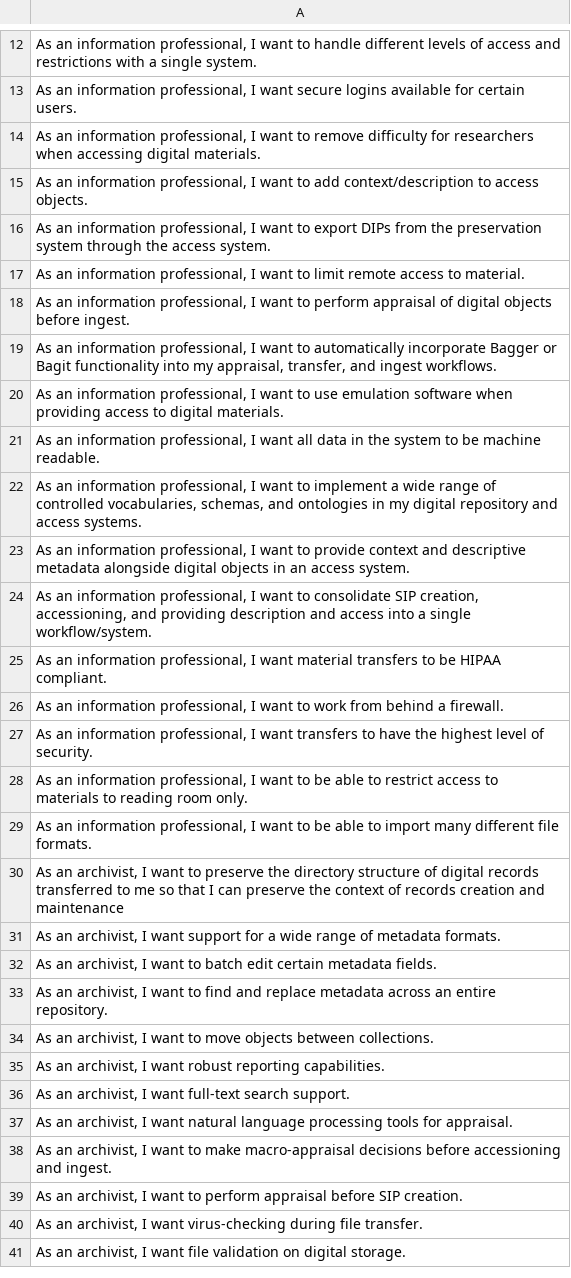
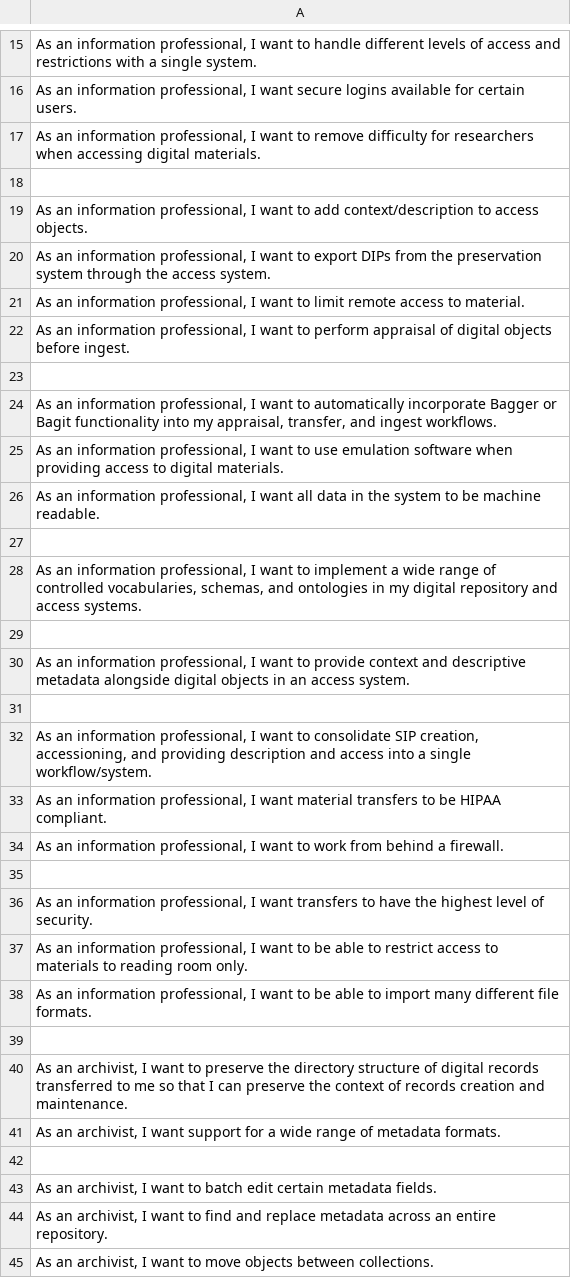
Before and after one commit to RockefellerArchiveCenter/project_electron, a CSV file: user-stories/allied-information-professionals.csv, drawn as a sheet; only a part is shown, gaps mark what is left out; the shorter side is filled out with more unchanged rows; the diff covers the shown part only.

```diff
--- a/user-stories/allied-information-professionals.csv
+++ b/user-stories/allied-information-professionals.csv
@@ -14,2 +17,3 @@
 "As an information professional, I want to remove difficulty for researchers when accessing digital materials."
+
 "As an information professional, I want to add context/description to access objects."
@@ -18,2 +22,3 @@
 "As an information professional, I want to perform appraisal of digital objects before ingest."
+
 "As an information professional, I want to automatically incorporate Bagger or Bagit functionality into my appraisal, transfer, and ingest workflows."
@@ -21,4 +26,7 @@
 "As an information professional, I want all data in the system to be machine readable."
+
 "As an information professional, I want to implement a wide range of controlled vocabularies, schemas, and ontologies in my digital repository and access systems."
+
 "As an information professional, I want to provide context and descriptive metadata alongside digital objects in an access system."
+
 "As an information professional, I want to consolidate SIP creation, accessioning, and providing description and access into a single workflow/system."
@@ -26,2 +34,3 @@
 "As an information professional, I want to work from behind a firewall."
+
 "As an information professional, I want transfers to have the highest level of security."
@@ -29,4 +38,6 @@
 "As an information professional, I want to be able to import many different file formats."
-"As an archivist, I want to preserve the directory structure of digital records transferred to me so that I can preserve the context of records creation and maintenance"
+
+"As an archivist, I want to preserve the directory structure of digital records transferred to me so that I can preserve the context of records creation and maintenance."
 "As an archivist, I want support for a wide range of metadata formats."
+
 "As an archivist, I want to batch edit certain metadata fields."
```
Also changed, not shown: 6 added rows elsewhere in this file, user-stories/researchers.csv.
